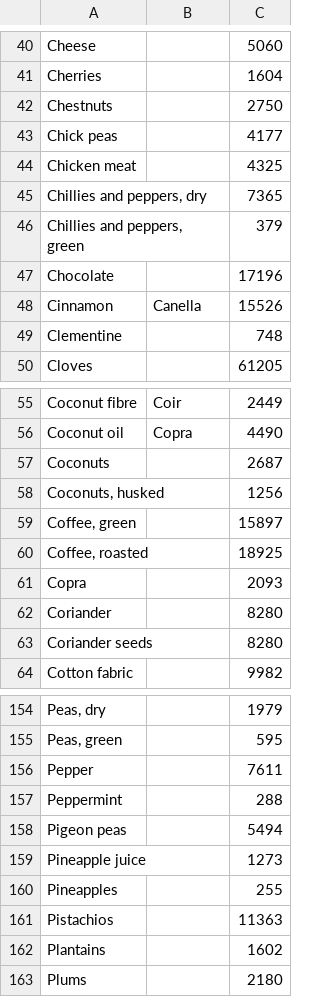
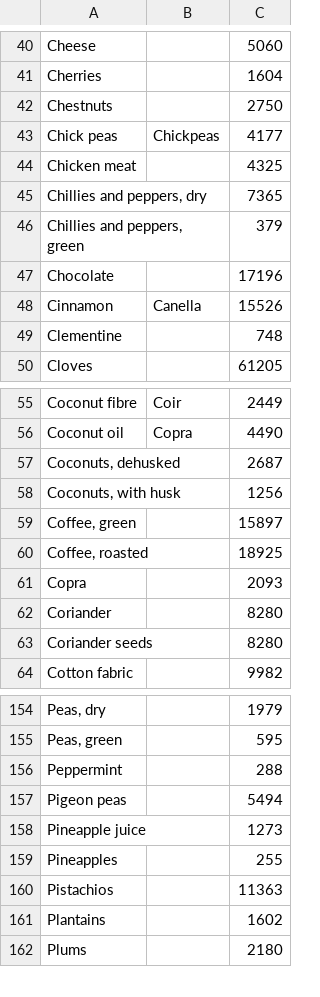
Before and after one commit to evgenyneu/water-footprint-ios, a TSV file: Data/languages/data_en.tsv, drawn as a sheet; only a part is shown, gaps mark what is left out.

```diff
--- a/Data/languages/data_en.tsv
+++ b/Data/languages/data_en.tsv
@@ -42,3 +42,3 @@ Cherries		1604
 Chestnuts		2750
-Chick peas		4177
+Chick peas	Chickpeas	4177
 Chicken meat		4325
@@ -56,4 +56,4 @@ Coconut fibre	Coir	2449
 Coconut oil	Copra	4490
-Coconuts		2687
-Coconuts, husked		1256
+Coconuts, dehusked		2687
+Coconuts, with husk		1256
 Coffee, green		15897
@@ -155,3 +155,2 @@ Peas, dry		1979
 Peas, green		595
-Pepper		7611
 Peppermint		288
```
Also changed, not shown: Data/languages/data_ja.tsv, Data/languages/data_zh.tsv.
